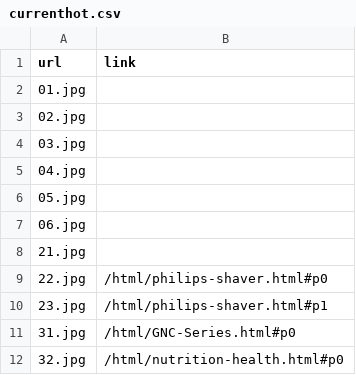
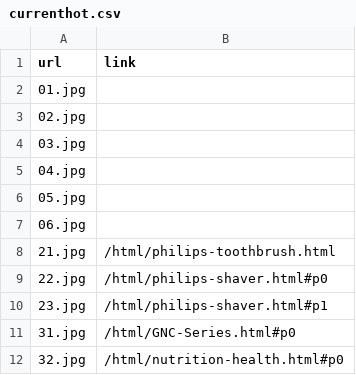
Before and after one commit to atjtest/atjtest.github.io, a CSV file: _data/currenthot.csv, drawn as a sheet.

Commit message:
add philips brush to currenthot.csv

```diff
--- a/_data/currenthot.csv
+++ b/_data/currenthot.csv
@@ -7,3 +7,3 @@ url,link
 06.jpg,
-21.jpg,
+21.jpg,/html/philips-toothbrush.html
 22.jpg,/html/philips-shaver.html#p0
```
